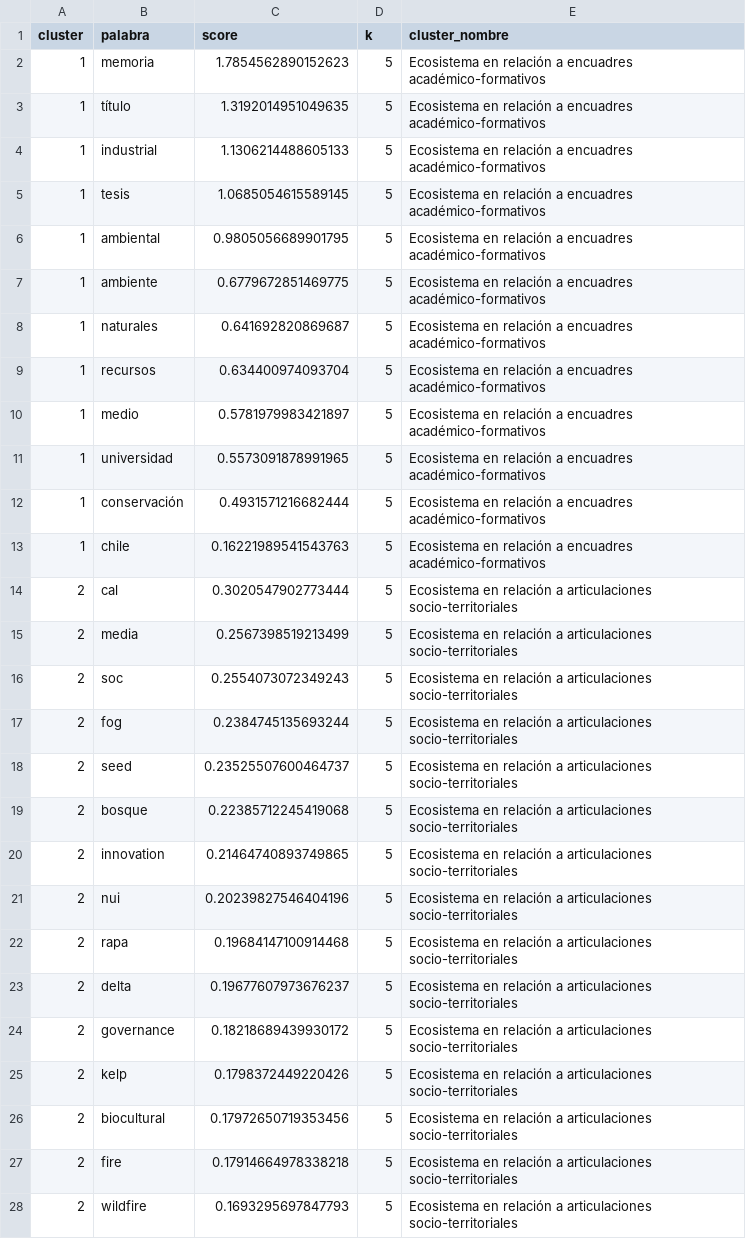
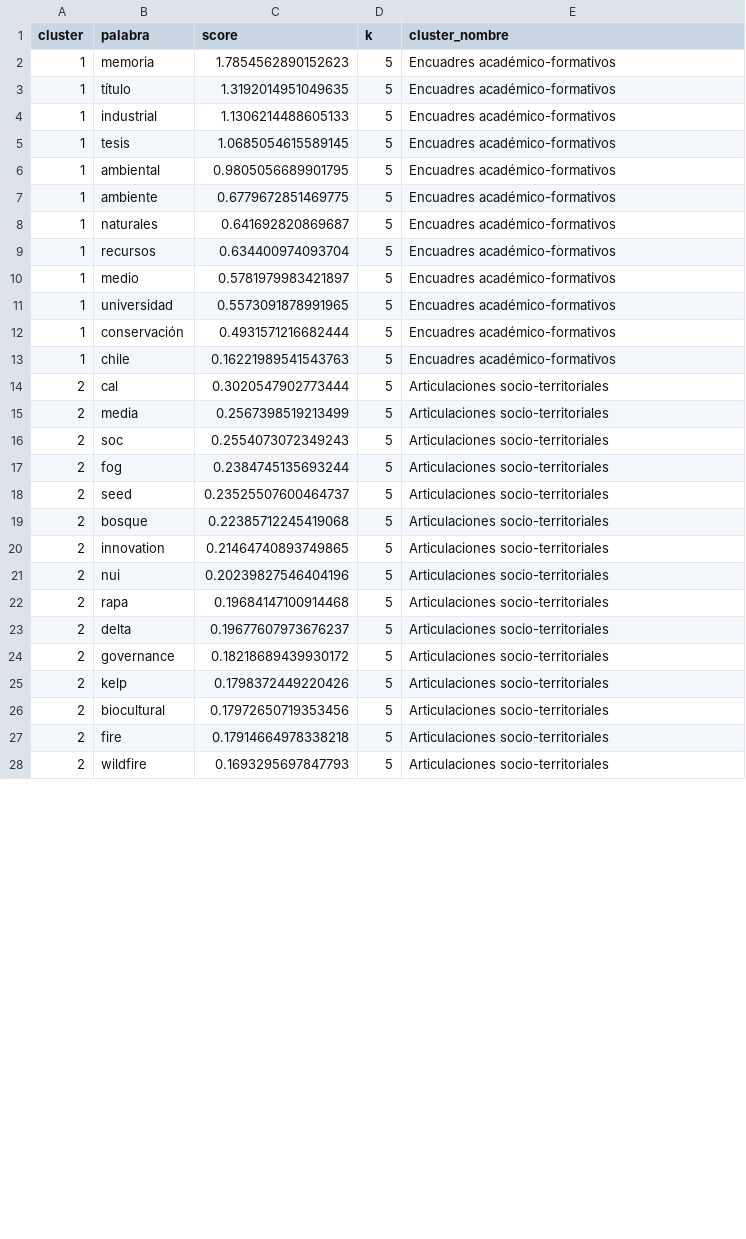
Before and after one commit to aguileramanzor/espaciociencia_2018_2025, a CSV file: outputs/tables/cluster_terms_k5_long.csv, drawn as a sheet; only a part is shown; the diff covers the shown part only.

Commit message:
Correciones
Se corrigen nombres de clusters.

```diff
--- a/outputs/tables/cluster_terms_k5_long.csv
+++ b/outputs/tables/cluster_terms_k5_long.csv
@@ -1,28 +1,28 @@
 cluster,palabra,score,k,cluster_nombre
-1,memoria,1.7854562890152623,5,Ecosistema en relación a encuadres académico-formativos
-1,título,1.3192014951049635,5,Ecosistema en relación a encuadres académico-formativos
-1,industrial,1.1306214488605133,5,Ecosistema en relación a encuadres académico-formativos
-1,tesis,1.0685054615589145,5,Ecosistema en relación a encuadres académico-formativos
-1,ambiental,0.9805056689901795,5,Ecosistema en relación a encuadres académico-formativos
-1,ambiente,0.6779672851469775,5,Ecosistema en relación a encuadres académico-formativos
-1,naturales,0.641692820869687,5,Ecosistema en relación a encuadres académico-formativos
-1,recursos,0.634400974093704,5,Ecosistema en relación a encuadres académico-formativos
-1,medio,0.5781979983421897,5,Ecosistema en relación a encuadres académico-formativos
-1,universidad,0.5573091878991965,5,Ecosistema en relación a encuadres académico-formativos
-1,conservación,0.4931571216682444,5,Ecosistema en relación a encuadres académico-formativos
-1,chile,0.16221989541543763,5,Ecosistema en relación a encuadres académico-formativos
-2,cal,0.3020547902773444,5,Ecosistema en relación a articulaciones socio-territoriales
-2,media,0.2567398519213499,5,Ecosistema en relación a articulaciones socio-territoriales
-2,soc,0.2554073072349243,5,Ecosistema en relación a articulaciones socio-territoriales
-2,fog,0.2384745135693244,5,Ecosistema en relación a articulaciones socio-territoriales
-2,seed,0.23525507600464737,5,Ecosistema en relación a articulaciones socio-territoriales
-2,bosque,0.22385712245419068,5,Ecosistema en relación a articulaciones socio-territoriales
-2,innovation,0.21464740893749865,5,Ecosistema en relación a articulaciones socio-territoriales
-2,nui,0.20239827546404196,5,Ecosistema en relación a articulaciones socio-territoriales
-2,rapa,0.19684147100914468,5,Ecosistema en relación a articulaciones socio-territoriales
-2,delta,0.19677607973676237,5,Ecosistema en relación a articulaciones socio-territoriales
-2,governance,0.18218689439930172,5,Ecosistema en relación a articulaciones socio-territoriales
-2,kelp,0.1798372449220426,5,Ecosistema en relación a articulaciones socio-territoriales
-2,biocultural,0.17972650719353456,5,Ecosistema en relación a articulaciones socio-territoriales
-2,fire,0.17914664978338218,5,Ecosistema en relación a articulaciones socio-territoriales
-2,wildfire,0.1693295697847793,5,Ecosistema en relación a articulaciones socio-territoriales
+1,memoria,1.7854562890152623,5,Encuadres académico-formativos
+1,título,1.3192014951049635,5,Encuadres académico-formativos
+1,industrial,1.1306214488605133,5,Encuadres académico-formativos
+1,tesis,1.0685054615589145,5,Encuadres académico-formativos
+1,ambiental,0.9805056689901795,5,Encuadres académico-formativos
+1,ambiente,0.6779672851469775,5,Encuadres académico-formativos
+1,naturales,0.641692820869687,5,Encuadres académico-formativos
+1,recursos,0.634400974093704,5,Encuadres académico-formativos
+1,medio,0.5781979983421897,5,Encuadres académico-formativos
+1,universidad,0.5573091878991965,5,Encuadres académico-formativos
+1,conservación,0.4931571216682444,5,Encuadres académico-formativos
+1,chile,0.16221989541543763,5,Encuadres académico-formativos
+2,cal,0.3020547902773444,5,Articulaciones socio-territoriales
+2,media,0.2567398519213499,5,Articulaciones socio-territoriales
+2,soc,0.2554073072349243,5,Articulaciones socio-territoriales
+2,fog,0.2384745135693244,5,Articulaciones socio-territoriales
+2,seed,0.23525507600464737,5,Articulaciones socio-territoriales
+2,bosque,0.22385712245419068,5,Articulaciones socio-territoriales
+2,innovation,0.21464740893749865,5,Articulaciones socio-territoriales
+2,nui,0.20239827546404196,5,Articulaciones socio-territoriales
+2,rapa,0.19684147100914468,5,Articulaciones socio-territoriales
+2,delta,0.19677607973676237,5,Articulaciones socio-territoriales
+2,governance,0.18218689439930172,5,Articulaciones socio-territoriales
+2,kelp,0.1798372449220426,5,Articulaciones socio-territoriales
+2,biocultural,0.17972650719353456,5,Articulaciones socio-territoriales
+2,fire,0.17914664978338218,5,Articulaciones socio-territoriales
+2,wildfire,0.1693295697847793,5,Articulaciones socio-territoriales
```
Also changed, not shown: 31 edited cells elsewhere in this file, 1 other file.
